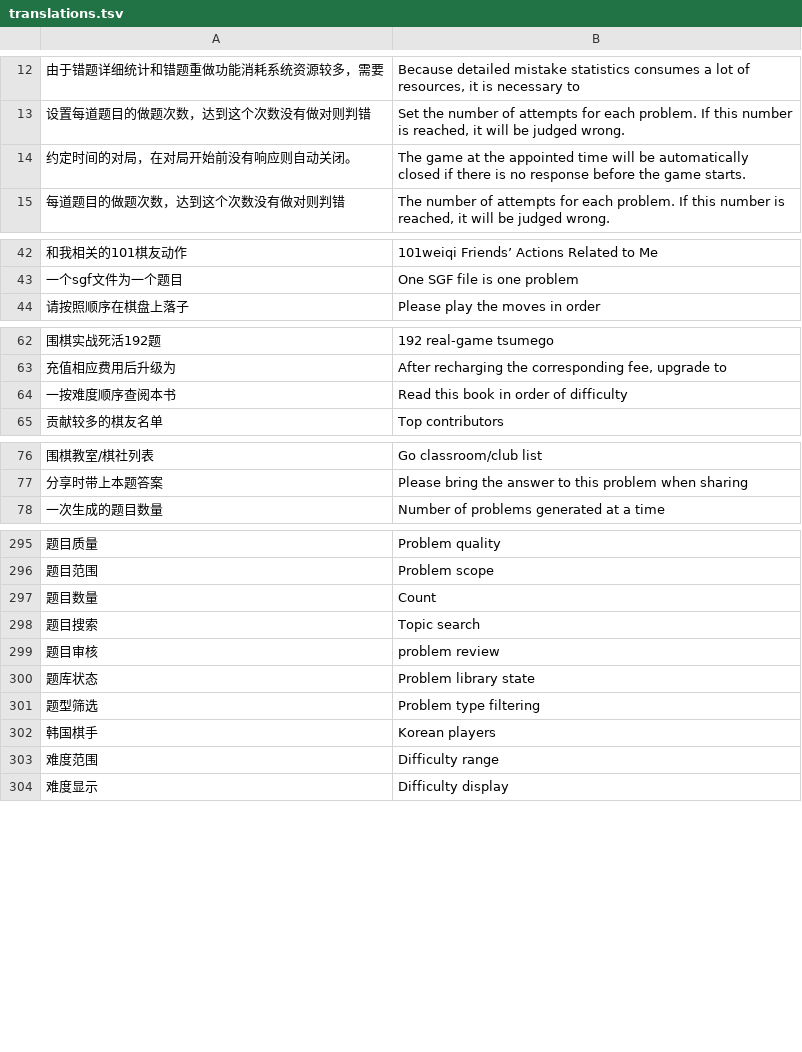
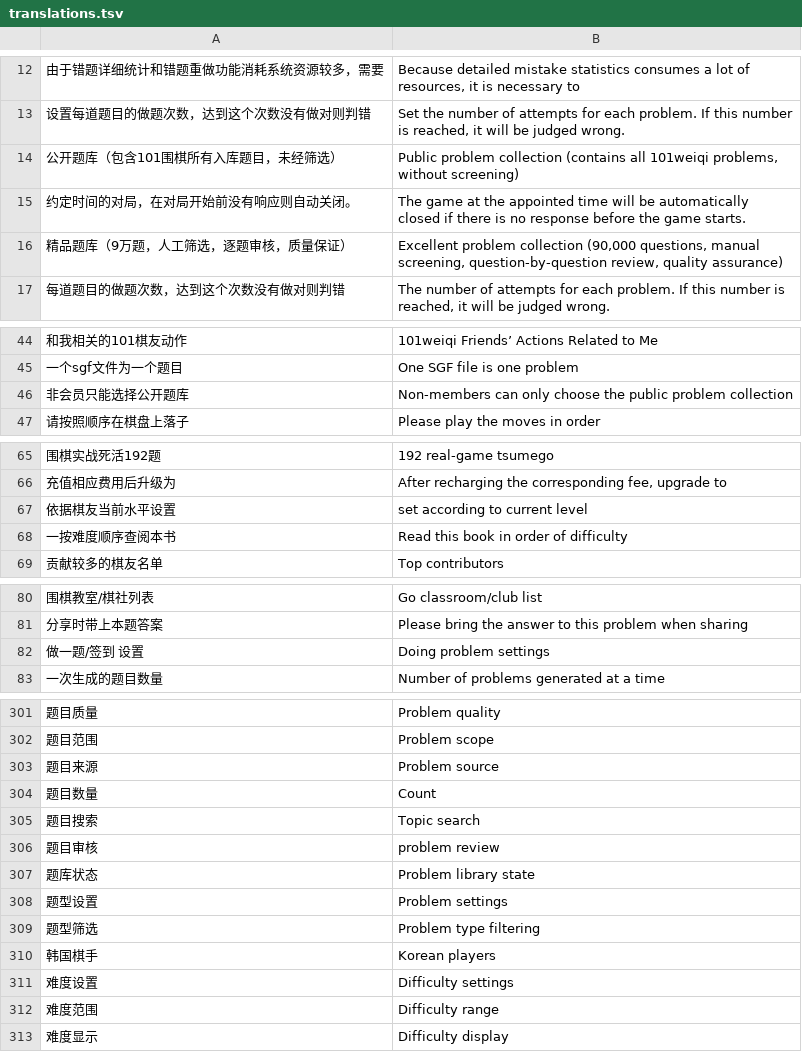
Before and after one commit to danubedataflow/101weiqiLocalizer, a TSV file: translations.tsv, drawn as a sheet; only a part is shown, gaps mark what is left out; the diff covers the shown part only; the diff names each change by its address in the sheet, - before the commit and + after, or states it on an @@ line.

Commit message:
improved and added translations

```diff
--- a/translations.tsv
+++ b/translations.tsv
+row 14: 公开题库（包含101围棋所有入库题目，未经筛选） | Public problem collection (contains all 101weiqi problems, without screening)
+row 16: 精品题库（9万题，人工筛选，逐题审核，质量保证） | Excellent problem collection (90,000 questions, manual screening, question-by-question review, quality assurance)
+row 46: 非会员只能选择公开题库 | Non-members can only choose the public problem collection
+row 67: 依据棋友当前水平设置 | set according to current level
+row 82: 做一题/签到 设置 | Doing problem settings
+row 303: 题目来源 | Problem source
+row 308: 题型设置 | Problem settings
+row 311: 难度设置 | Difficulty settings
```
Also changed, not shown: 5 added rows elsewhere in this file, 1 other file.
